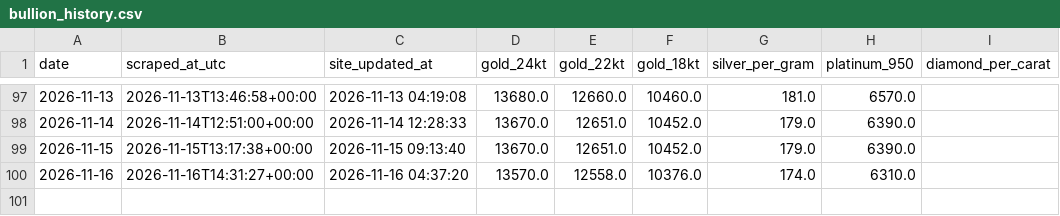
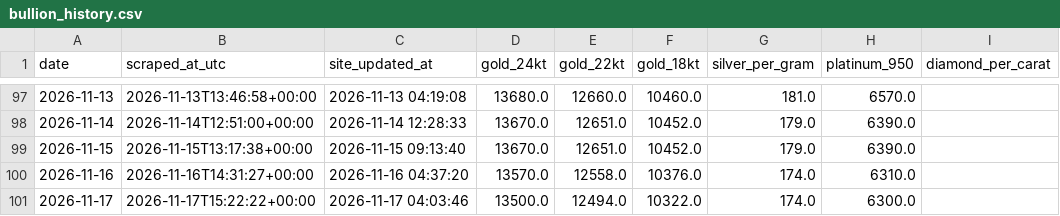
Before and after one commit to prasad-nimbalkar/bullion-ledger, a CSV file: bullion_history.csv, drawn as a sheet; only a part is shown, gaps mark what is left out; the diff names each change by its address in the sheet, - before the commit and + after, or states it on an @@ line.

```diff
--- a/bullion_history.csv
+++ b/bullion_history.csv
+row 101: 2026-11-17 | 2026-11-17T15:22:22+00:00 | 2026-11-17 04:03:46 | 13500.0 | 12494.0 | 10322.0 | 174.0 | 6300.0
```
